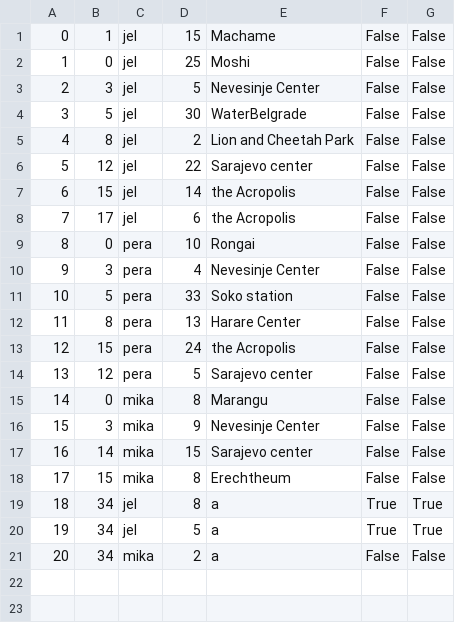
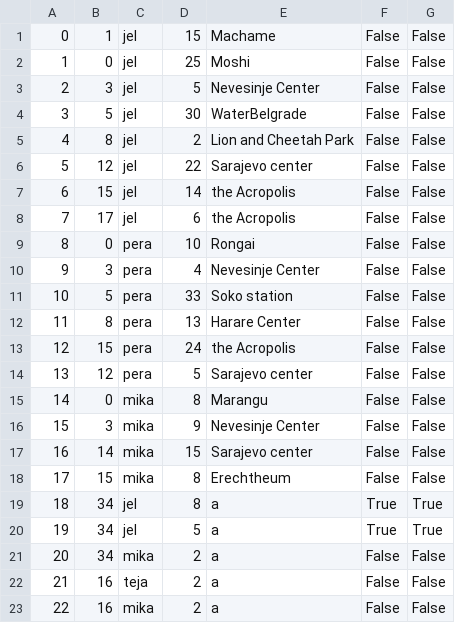
Before and after one commit to KornelijeKiso/DreamTeam, a CSV file: ProjectTourism/ProjectTourism/References/tickets.csv, drawn as a sheet.

```diff
--- a/ProjectTourism/ProjectTourism/References/tickets.csv
+++ b/ProjectTourism/ProjectTourism/References/tickets.csv
@@ -21 +21,3 @@
 20|34|mika|2|a|False|False
+21|16|teja|2|a|False|False
+22|16|mika|2|a|False|False
```
Also changed, not shown: ProjectTourism/ProjectTourism/References/appointments.csv, ProjectTourism/ProjectTourism/References/users.csv, 5 other files.
